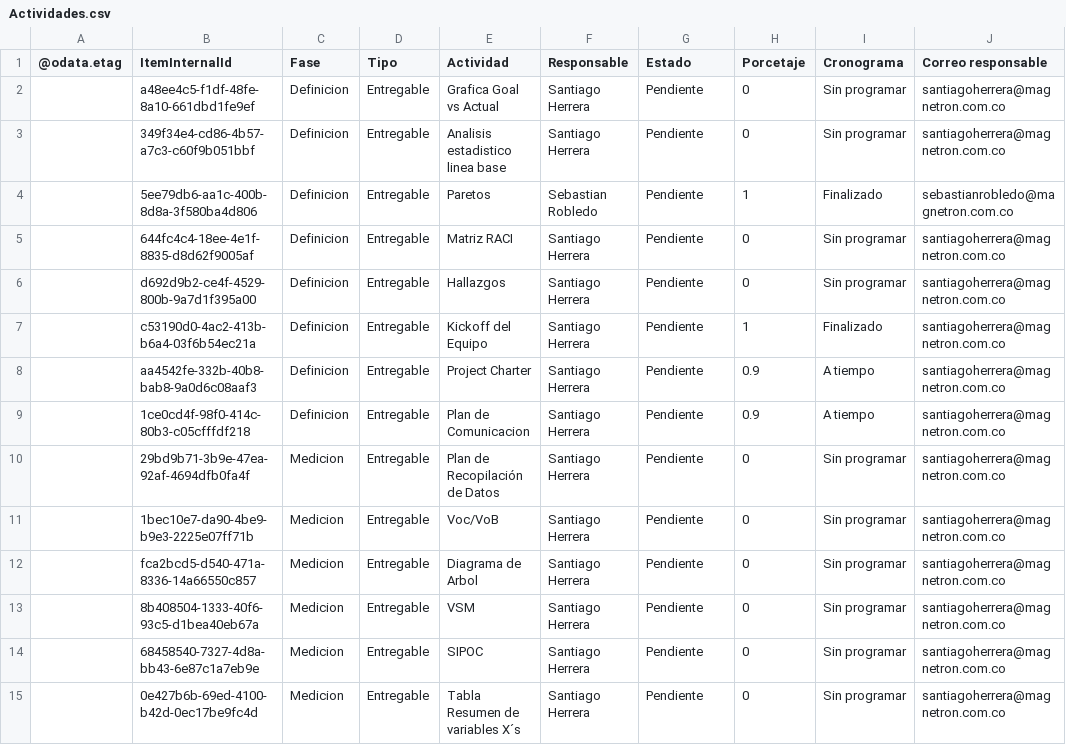
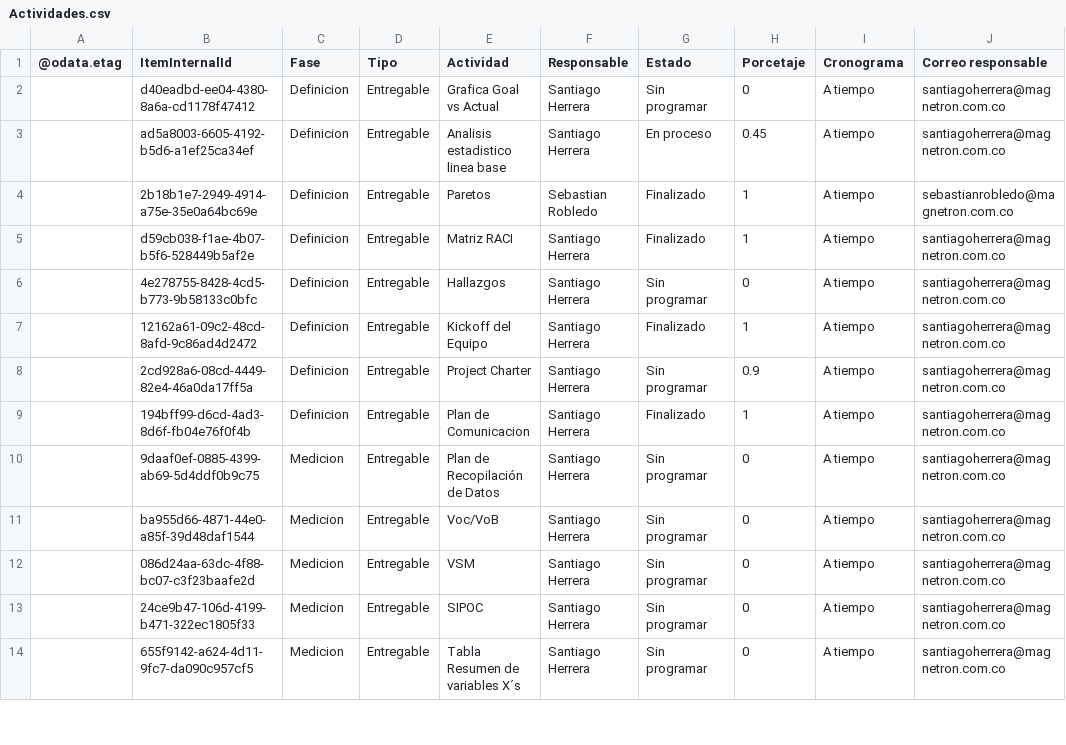
Before and after one commit to Santiagoherrella/ReduccioncostosPM, a CSV file: Actividades.csv, drawn as a sheet; only a part is shown; removed rows and columns are numbered as before the commit, all else as after; the diff covers the shown part only; the diff names each change by its address in the sheet, - before the commit and + after, or states it on an @@ line.

Commit message:
Add files via upload

```diff
--- a/Actividades.csv
+++ b/Actividades.csv
-B2 (ItemInternalId): a48ee4c5-f1df-48fe-8a10-661dbd1fe9ef
+B2 (ItemInternalId): d40eadbd-ee04-4380-8a6a-cd1178f47412
-G2 (Estado): Pendiente
+G2 (Estado): Sin programar
-I2:I3 (Cronograma): Sin programar
+I2:I3 (Cronograma): A tiempo
-B3 (ItemInternalId): 349f34e4-cd86-4b57-a7c3-c60f9b051bbf
+B3 (ItemInternalId): ad5a8003-6605-4192-b5d6-a1ef25ca34ef
-G3 (Estado): Pendiente
+G3 (Estado): En proceso
-H3 (Porcetaje): 0
+H3 (Porcetaje): 0.45
-B4 (ItemInternalId): 5ee79db6-aa1c-400b-8d8a-3f580ba4d806
+B4 (ItemInternalId): 2b18b1e7-2949-4914-a75e-35e0a64bc69e
-G4:G5 (Estado): Pendiente
+G4:G5 (Estado): Finalizado
-I4 (Cronograma): Finalizado
+I4 (Cronograma): A tiempo
-B5 (ItemInternalId): 644fc4c4-18ee-4e1f-8835-d8d62f9005af
+B5 (ItemInternalId): d59cb038-f1ae-4b07-b5f6-528449b5af2e
-H5 (Porcetaje): 0
+H5 (Porcetaje): 1
-I5:I6 (Cronograma): Sin programar
+I5:I6 (Cronograma): A tiempo
-B6 (ItemInternalId): d692d9b2-ce4f-4529-800b-9a7d1f395a00
+B6 (ItemInternalId): 4e278755-8428-4cd5-b773-9b58133c0bfc
-G6 (Estado): Pendiente
+G6 (Estado): Sin programar
-B7 (ItemInternalId): c53190d0-4ac2-413b-b6a4-03f6b54ec21a
+B7 (ItemInternalId): 12162a61-09c2-48cd-8afd-9c86ad4d2472
-G7 (Estado): Pendiente
+G7 (Estado): Finalizado
-I7 (Cronograma): Finalizado
+I7 (Cronograma): A tiempo
-B8 (ItemInternalId): aa4542fe-332b-40b8-bab8-9a0d6c08aaf3
+B8 (ItemInternalId): 2cd928a6-08cd-4449-82e4-46a0da17ff5a
-G8 (Estado): Pendiente
+G8 (Estado): Sin programar
-B9 (ItemInternalId): 1ce0cd4f-98f0-414c-80b3-c05cfffdf218
+B9 (ItemInternalId): 194bff99-d6cd-4ad3-8d6f-fb04e76f0f4b
-G9 (Estado): Pendiente
+G9 (Estado): Finalizado
-H9 (Porcetaje): 0.9
+H9 (Porcetaje): 1
-B10 (ItemInternalId): 29bd9b71-3b9e-47ea-92af-4694dfb0fa4f
+B10 (ItemInternalId): 9daaf0ef-0885-4399-ab69-5d4ddf0b9c75
-G10:G11 (Estado): Pendiente
+G10:G11 (Estado): Sin programar
-I10:I11 (Cronograma): Sin programar
+I10:I11 (Cronograma): A tiempo
-B11 (ItemInternalId): 1bec10e7-da90-4be9-b9e3-2225e07ff71b
+B11 (ItemInternalId): ba955d66-4871-44e0-a85f-39d48daf1544
-row 12:  | fca2bcd5-d540-471a-8336-14a66550c857 | Medicion | Entregable | Diagrama de Arbol | Santiago Herrera | Pendiente | 0 | Sin programar | santiagoherrera@magnetron.com.co
-B12 (ItemInternalId): 8b408504-1333-40f6-93c5-d1bea40eb67a
+B12 (ItemInternalId): 086d24aa-63dc-4f88-bc07-c3f23baafe2d
-G12:G14 (Estado): Pendiente
+G12:G14 (Estado): Sin programar
-I12:I14 (Cronograma): Sin programar
+I12:I14 (Cronograma): A tiempo
-B13 (ItemInternalId): 68458540-7327-4d8a-bb43-6e87c1a7eb9e
+B13 (ItemInternalId): 24ce9b47-106d-4199-b471-322ec1805f33
-B14 (ItemInternalId): 0e427b6b-69ed-4100-b42d-0ec17be9fc4d
+B14 (ItemInternalId): 655f9142-a624-4d11-9fc7-da090c957cf5
```
Also changed, not shown: 7 removed rows and 63 edited cells elsewhere in this file.
